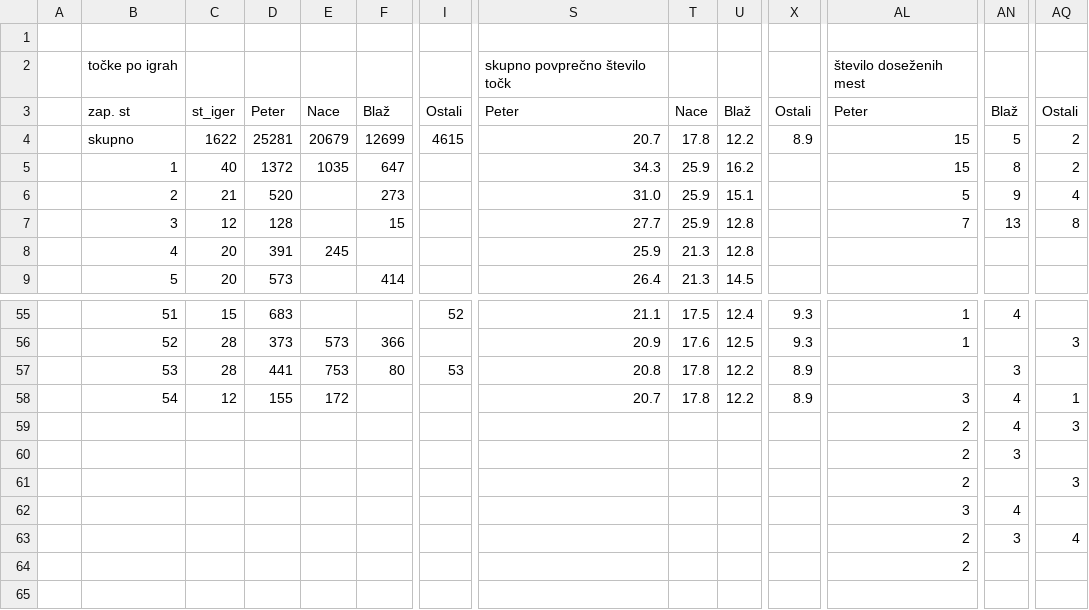
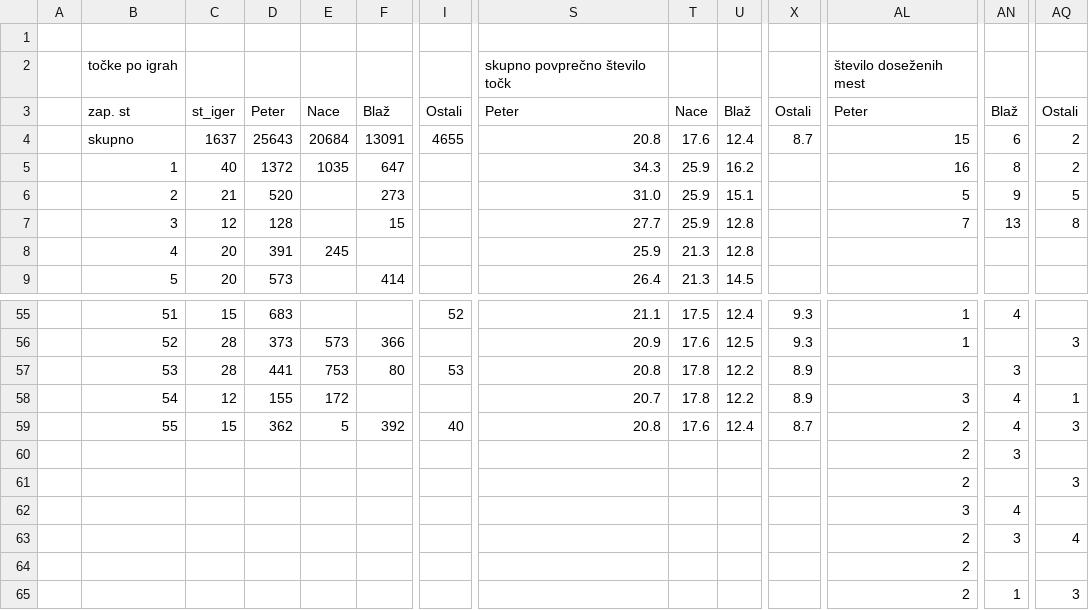
Before and after one commit to naceee/naceee.github.io, a CSV file: tarok/data/raw_data.csv (was tarok/raw_data.csv), drawn as a sheet; only a part is shown, gaps mark what is left out; removed rows and columns are numbered as before the commit, all else as after; rows hold the shown columns only; the diff covers the shown part only; the diff names each change by its address in the sheet, - before the commit and + after, or states it on an @@ line.

```diff
--- a/tarok/raw_data.csv
+++ b/tarok/data/raw_data.csv
-C4: 1622
+C4: 1637
-D4: 25281
+D4: 25643
-E4: 20679
+E4: 20684
-F4: 12699
+F4: 13091
-I4: 4615
+I4: 4655
-S4: 20.7
+S4: 20.8
-T4: 17.8
+T4: 17.6
-U4: 12.2
+U4: 12.4
-X4: 8.9
+X4: 8.7
-AN4: 5
+AN4: 6
-AL5: 15
+AL5: 16
-AQ6: 4
+AQ6: 5
-row 59:  |  |  |  |  |  |  |  |  |  |  | 2 | 4 | 3
+row 59:  | 55 | 15 | 362 | 5 | 392 | 40 | 20.8 | 17.6 | 12.4 | 8.7 | 2 | 4 | 3
+row 65:  |  |  |  |  |  |  |  |  |  |  | 2 | 1 | 3
```
Also changed, not shown: 5 edited cells elsewhere in this file, 10 other files.
